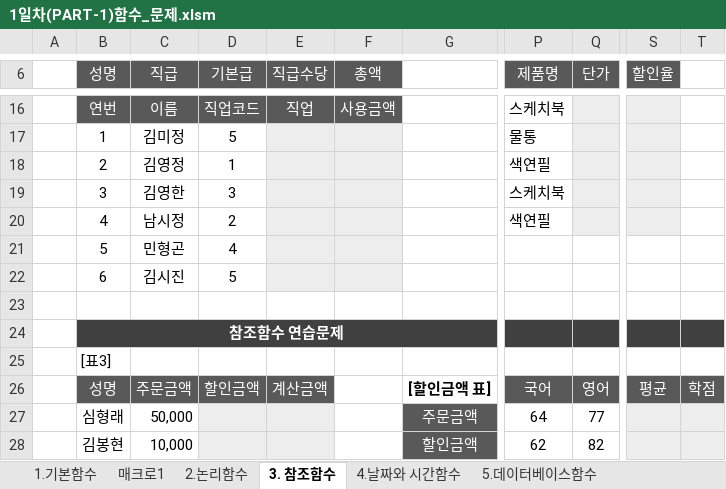
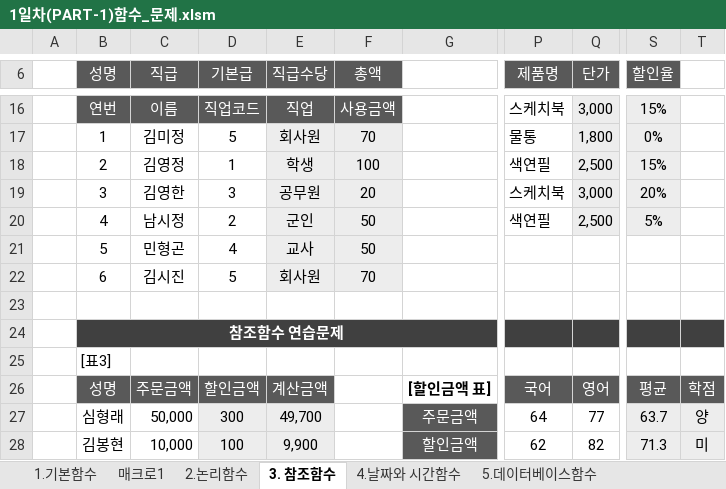
Before and after one commit to dododol/academe, an Excel workbook: 개인 공부/컴활/1일차(PART-1)함수_문제.xlsm, sheet 3. 참조함수, drawn as a sheet; only a part is shown, gaps mark what is left out; values as stored, in another font and other column widths than the file's, no borders; the diff covers the shown part only; the diff names each change by its address in the sheet, - before the commit and + after, or states it on an @@ line.

```diff
--- a/개인 공부/컴활/1일차(PART-1)함수_문제.xlsm (sheet 3. 참조함수)
+++ b/개인 공부/컴활/1일차(PART-1)함수_문제.xlsm (sheet 3. 참조함수)
-Q16 (단가): (empty)
+Q16 (단가): 3,000
-S16 (할인율): (empty)
+S16 (할인율): 15%
-E17 (직급수당): (empty)
+E17 (직급수당): 회사원
-F17 (총액): (empty)
+F17 (총액): 70
-Q17 (단가): (empty)
+Q17 (단가): 1,800
-S17 (할인율): (empty)
+S17 (할인율): 0%
-E18 (직급수당): (empty)
+E18 (직급수당): 학생
-F18 (총액): (empty)
+F18 (총액): 100
-Q18 (단가): (empty)
+Q18 (단가): 2,500
-S18 (할인율): (empty)
+S18 (할인율): 15%
-E19 (직급수당): (empty)
+E19 (직급수당): 공무원
-F19 (총액): (empty)
+F19 (총액): 20
-Q19 (단가): (empty)
+Q19 (단가): 3,000
-S19 (할인율): (empty)
+S19 (할인율): 20%
-E20 (직급수당): (empty)
+E20 (직급수당): 군인
-F20:F21 (총액): (empty)
+F20:F21 (총액): 50
-Q20 (단가): (empty)
+Q20 (단가): 2,500
-S20 (할인율): (empty)
+S20 (할인율): 5%
-E21 (직급수당): (empty)
+E21 (직급수당): 교사
-E22 (직급수당): (empty)
+E22 (직급수당): 회사원
-F22 (총액): (empty)
+F22 (총액): 70
-D27 (기본급): (empty)
+D27 (기본급): 300
-E27 (직급수당): (empty)
+E27 (직급수당): 49,700
-S27 (할인율): (empty)
+S27 (할인율): 63.7
-T27: (empty)
+T27: 양
-D28 (기본급): (empty)
+D28 (기본급): 100
-E28 (직급수당): (empty)
+E28 (직급수당): 9,900
-S28 (할인율): (empty)
+S28 (할인율): 71.3
-T28: (empty)
+T28: 미
```
Also changed, not shown: 74 edited cells elsewhere in this sheet, sheet 4.날짜와 시간함수, sheet 2.논리함수, formulas that keep their value.
